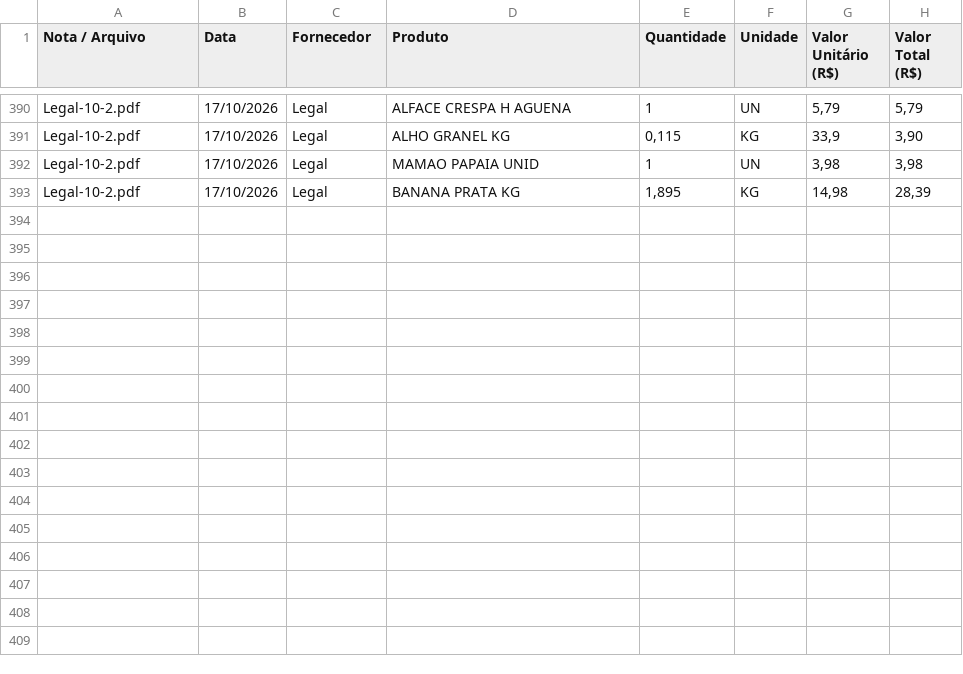
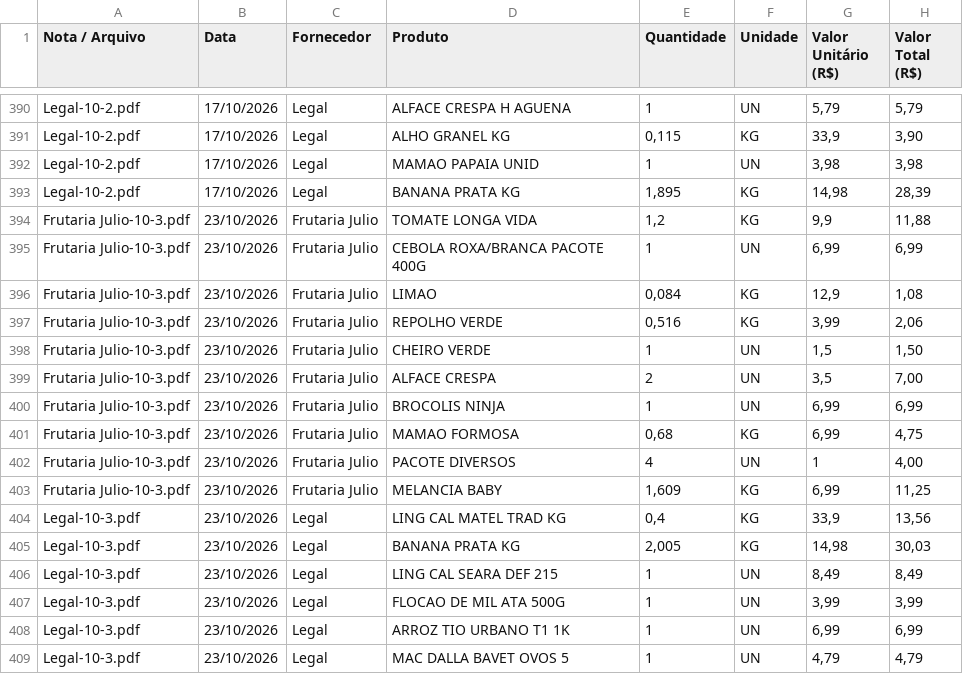
Before and after one commit to Emersonsan07/Feira-Certa, a CSV file: resultado_feira.csv, drawn as a sheet; only a part is shown, gaps mark what is left out; the diff names each change by its address in the sheet, - before the commit and + after, or states it on an @@ line.

```diff
--- a/resultado_feira.csv
+++ b/resultado_feira.csv
+row 394: Frutaria Julio-10-3.pdf | 23/10/2026 | Frutaria Julio | TOMATE LONGA VIDA | 1,2 | KG | 9,9 | 11,88
+row 395: Frutaria Julio-10-3.pdf | 23/10/2026 | Frutaria Julio | CEBOLA ROXA/BRANCA PACOTE 400G | 1 | UN | 6,99 | 6,99
+row 396: Frutaria Julio-10-3.pdf | 23/10/2026 | Frutaria Julio | LIMAO | 0,084 | KG | 12,9 | 1,08
+row 397: Frutaria Julio-10-3.pdf | 23/10/2026 | Frutaria Julio | REPOLHO VERDE | 0,516 | KG | 3,99 | 2,06
+row 398: Frutaria Julio-10-3.pdf | 23/10/2026 | Frutaria Julio | CHEIRO VERDE | 1 | UN | 1,5 | 1,50
+row 399: Frutaria Julio-10-3.pdf | 23/10/2026 | Frutaria Julio | ALFACE CRESPA | 2 | UN | 3,5 | 7,00
+row 400: Frutaria Julio-10-3.pdf | 23/10/2026 | Frutaria Julio | BROCOLIS NINJA | 1 | UN | 6,99 | 6,99
+row 401: Frutaria Julio-10-3.pdf | 23/10/2026 | Frutaria Julio | MAMAO FORMOSA | 0,68 | KG | 6,99 | 4,75
+row 402: Frutaria Julio-10-3.pdf | 23/10/2026 | Frutaria Julio | PACOTE DIVERSOS | 4 | UN | 1 | 4,00
+row 403: Frutaria Julio-10-3.pdf | 23/10/2026 | Frutaria Julio | MELANCIA BABY | 1,609 | KG | 6,99 | 11,25
+row 404: Legal-10-3.pdf | 23/10/2026 | Legal | LING CAL MATEL TRAD KG | 0,4 | KG | 33,9 | 13,56
+row 405: Legal-10-3.pdf | 23/10/2026 | Legal | BANANA PRATA KG | 2,005 | KG | 14,98 | 30,03
+row 406: Legal-10-3.pdf | 23/10/2026 | Legal | LING CAL SEARA DEF 215 | 1 | UN | 8,49 | 8,49
+row 407: Legal-10-3.pdf | 23/10/2026 | Legal | FLOCAO DE MIL ATA 500G | 1 | UN | 3,99 | 3,99
+row 408: Legal-10-3.pdf | 23/10/2026 | Legal | ARROZ TIO URBANO T1 1K | 1 | UN | 6,99 | 6,99
+row 409: Legal-10-3.pdf | 23/10/2026 | Legal | MAC DALLA BAVET OVOS 5 | 1 | UN | 4,79 | 4,79
```
Also changed, not shown: 2 other files.
